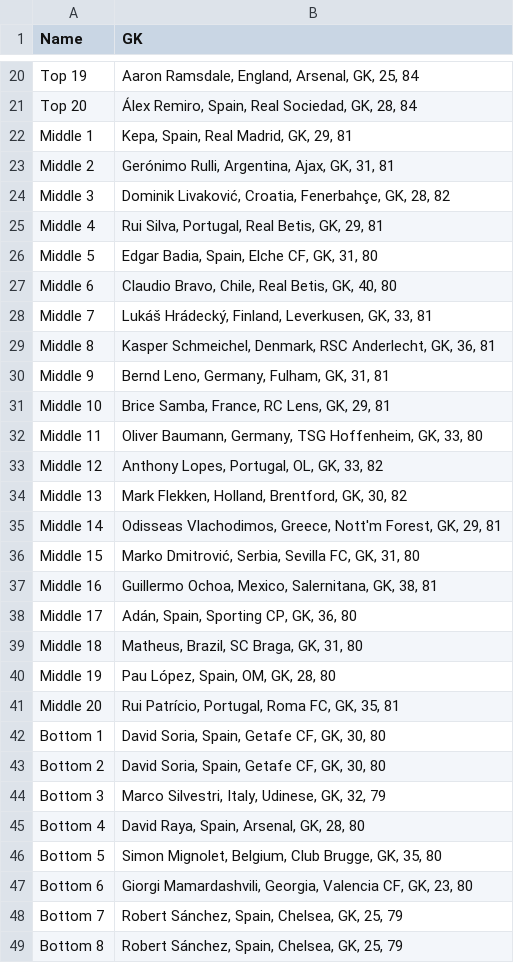
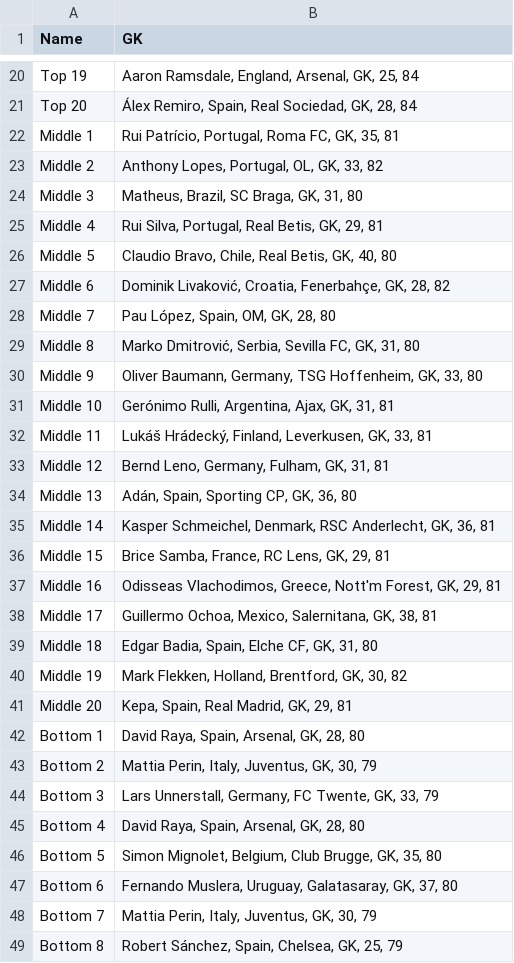
Before and after one commit to Quilfort/ea-fc-fifa-team-generator, a CSV file: league_output/super_draft.csv, drawn as a sheet; only a part is shown, gaps mark what is left out; the diff covers the shown part only.

Commit message:
Made names more general/modular

```diff
--- a/league_output/super_draft.csv
+++ b/league_output/super_draft.csv
@@ -21,29 +21,29 @@ Top 19,"Aaron Ramsdale, England, Arsenal, GK, 25, 84"
 Top 20,"Álex Remiro, Spain, Real Sociedad, GK, 28, 84"
-Middle 1,"Kepa, Spain, Real Madrid, GK, 29, 81"
-Middle 2,"Gerónimo Rulli, Argentina, Ajax, GK, 31, 81"
-Middle 3,"Dominik Livaković, Croatia, Fenerbahçe, GK, 28, 82"
+Middle 1,"Rui Patrício, Portugal, Roma FC, GK, 35, 81"
+Middle 2,"Anthony Lopes, Portugal, OL, GK, 33, 82"
+Middle 3,"Matheus, Brazil, SC Braga, GK, 31, 80"
 Middle 4,"Rui Silva, Portugal, Real Betis, GK, 29, 81"
-Middle 5,"Edgar Badia, Spain, Elche CF, GK, 31, 80"
-Middle 6,"Claudio Bravo, Chile, Real Betis, GK, 40, 80"
-Middle 7,"Lukáš Hrádecký, Finland, Leverkusen, GK, 33, 81"
-Middle 8,"Kasper Schmeichel, Denmark, RSC Anderlecht, GK, 36, 81"
-Middle 9,"Bernd Leno, Germany, Fulham, GK, 31, 81"
-Middle 10,"Brice Samba, France, RC Lens, GK, 29, 81"
-Middle 11,"Oliver Baumann, Germany, TSG Hoffenheim, GK, 33, 80"
-Middle 12,"Anthony Lopes, Portugal, OL, GK, 33, 82"
-Middle 13,"Mark Flekken, Holland, Brentford, GK, 30, 82"
-Middle 14,"Odisseas Vlachodimos, Greece, Nott'm Forest, GK, 29, 81"
-Middle 15,"Marko Dmitrović, Serbia, Sevilla FC, GK, 31, 80"
-Middle 16,"Guillermo Ochoa, Mexico, Salernitana, GK, 38, 81"
-Middle 17,"Adán, Spain, Sporting CP, GK, 36, 80"
-Middle 18,"Matheus, Brazil, SC Braga, GK, 31, 80"
-Middle 19,"Pau López, Spain, OM, GK, 28, 80"
-Middle 20,"Rui Patrício, Portugal, Roma FC, GK, 35, 81"
-Bottom 1,"David Soria, Spain, Getafe CF, GK, 30, 80"
-Bottom 2,"David Soria, Spain, Getafe CF, GK, 30, 80"
-Bottom 3,"Marco Silvestri, Italy, Udinese, GK, 32, 79"
+Middle 5,"Claudio Bravo, Chile, Real Betis, GK, 40, 80"
+Middle 6,"Dominik Livaković, Croatia, Fenerbahçe, GK, 28, 82"
+Middle 7,"Pau López, Spain, OM, GK, 28, 80"
+Middle 8,"Marko Dmitrović, Serbia, Sevilla FC, GK, 31, 80"
+Middle 9,"Oliver Baumann, Germany, TSG Hoffenheim, GK, 33, 80"
+Middle 10,"Gerónimo Rulli, Argentina, Ajax, GK, 31, 81"
+Middle 11,"Lukáš Hrádecký, Finland, Leverkusen, GK, 33, 81"
+Middle 12,"Bernd Leno, Germany, Fulham, GK, 31, 81"
+Middle 13,"Adán, Spain, Sporting CP, GK, 36, 80"
+Middle 14,"Kasper Schmeichel, Denmark, RSC Anderlecht, GK, 36, 81"
+Middle 15,"Brice Samba, France, RC Lens, GK, 29, 81"
+Middle 16,"Odisseas Vlachodimos, Greece, Nott'm Forest, GK, 29, 81"
+Middle 17,"Guillermo Ochoa, Mexico, Salernitana, GK, 38, 81"
+Middle 18,"Edgar Badia, Spain, Elche CF, GK, 31, 80"
+Middle 19,"Mark Flekken, Holland, Brentford, GK, 30, 82"
+Middle 20,"Kepa, Spain, Real Madrid, GK, 29, 81"
+Bottom 1,"David Raya, Spain, Arsenal, GK, 28, 80"
+Bottom 2,"Mattia Perin, Italy, Juventus, GK, 30, 79"
+Bottom 3,"Lars Unnerstall, Germany, FC Twente, GK, 33, 79"
 Bottom 4,"David Raya, Spain, Arsenal, GK, 28, 80"
 Bottom 5,"Simon Mignolet, Belgium, Club Brugge, GK, 35, 80"
-Bottom 6,"Giorgi Mamardashvili, Georgia, Valencia CF, GK, 23, 80"
-Bottom 7,"Robert Sánchez, Spain, Chelsea, GK, 25, 79"
+Bottom 6,"Fernando Muslera, Uruguay, Galatasaray, GK, 37, 80"
+Bottom 7,"Mattia Perin, Italy, Juventus, GK, 30, 79"
 Bottom 8,"Robert Sánchez, Spain, Chelsea, GK, 25, 79"
```
Also changed, not shown: 16 edited cells elsewhere in this file, 2 other files.
